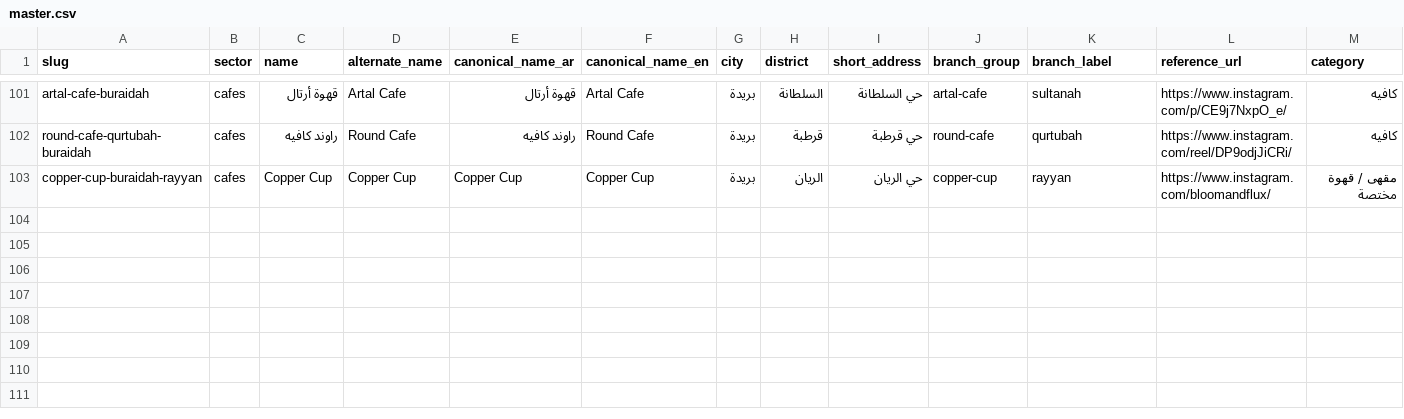
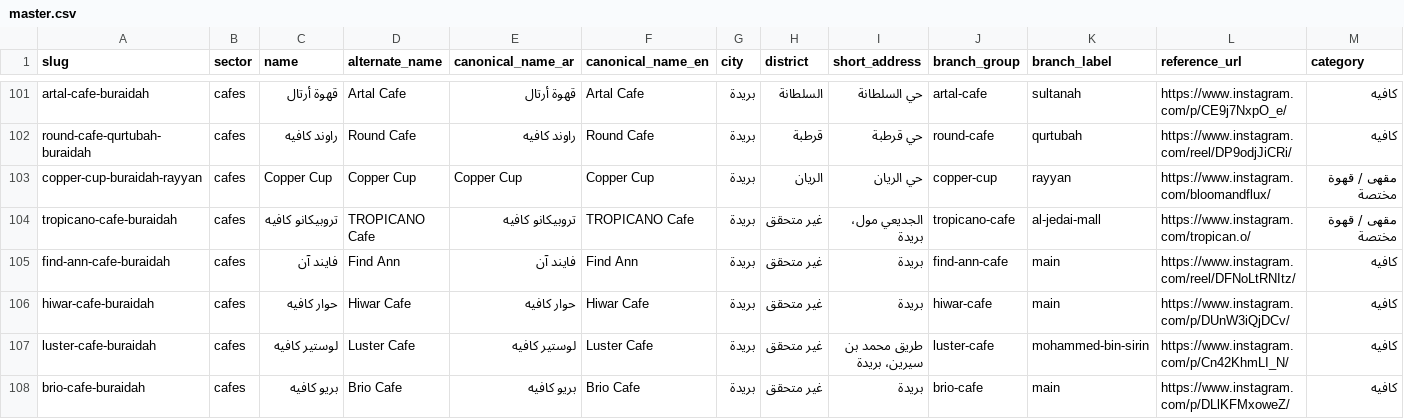
Before and after one commit to badroneai/daleely-buraidah-wiki, a CSV file: projects/daleely-buraidah/data/master.csv, drawn as a sheet; only a part is shown, gaps mark what is left out; rows hold the shown columns only; the diff names each change by its address in the sheet, - before the commit and + after, or states it on an @@ line.

Commit message:
daleely-buraidah: expansion round 6 wider coverage batch

```diff
--- a/projects/daleely-buraidah/data/master.csv
+++ b/projects/daleely-buraidah/data/master.csv
+row 104: tropicano-cafe-buraidah | cafes | تروبيكانو كافيه | TROPICANO Cafe | تروبيكانو كافيه | TROPICANO Cafe | بريدة | غير متحقق | الجديعي مول، بريدة | tropicano-cafe | al-jedai-mall | https://www.instagram.com/tropican.o/ | مقهى / قهوة مختصة
+row 105: find-ann-cafe-buraidah | cafes | فايند آن | Find Ann | فايند آن | Find Ann | بريدة | غير متحقق | بريدة | find-ann-cafe | main | https://www.instagram.com/reel/DFNoLtRNItz/ | كافيه
+row 106: hiwar-cafe-buraidah | cafes | حوار كافيه | Hiwar Cafe | حوار كافيه | Hiwar Cafe | بريدة | غير متحقق | بريدة | hiwar-cafe | main | https://www.instagram.com/p/DUnW3iQjDCv/ | كافيه
+row 107: luster-cafe-buraidah | cafes | لوستير كافيه | Luster Cafe | لوستير كافيه | Luster Cafe | بريدة | غير متحقق | طريق محمد بن سيرين، بريدة | luster-cafe | mohammed-bin-sirin | https://www.instagram.com/p/Cn42KhmLI_N/ | كافيه
+row 108: brio-cafe-buraidah | cafes | بريو كافيه | Brio Cafe | بريو كافيه | Brio Cafe | بريدة | غير متحقق | بريدة | brio-cafe | main | https://www.instagram.com/p/DLlKFMxoweZ/ | كافيه
```
Also changed, not shown: 1 other file.
